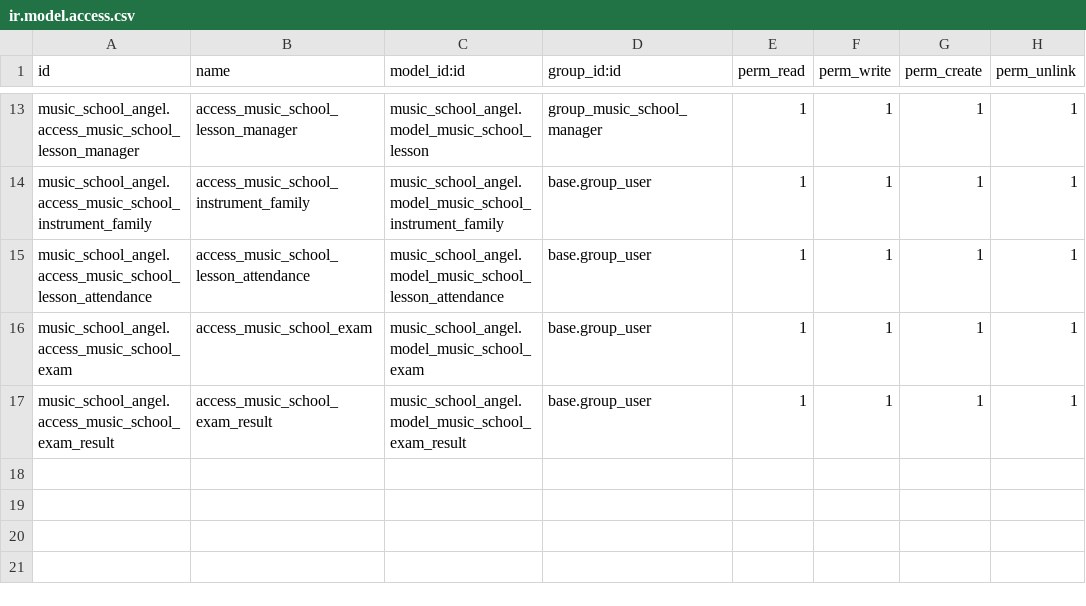
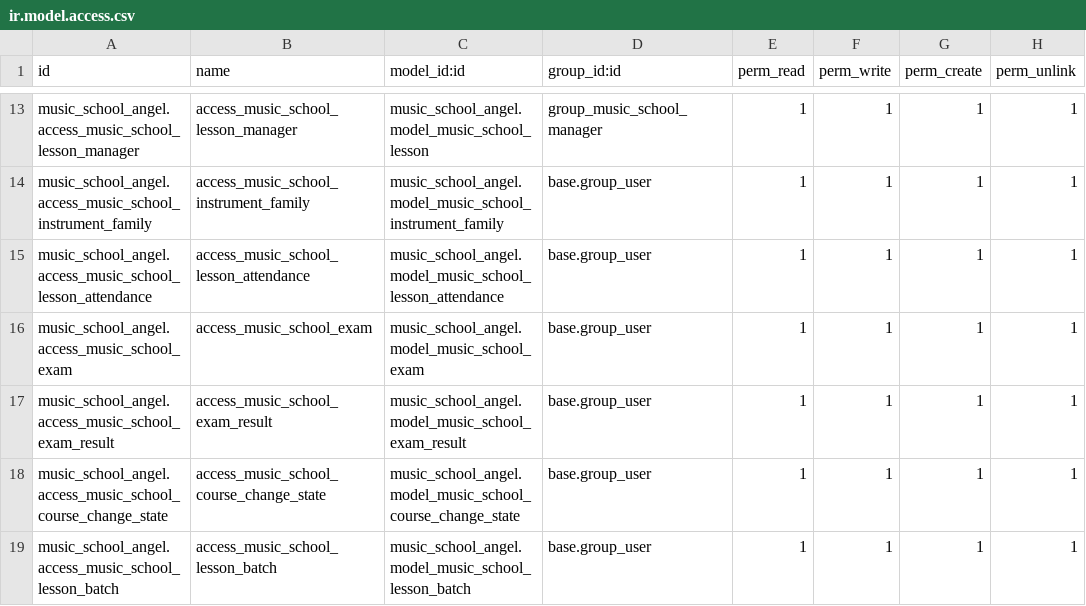
Before and after one commit to nachoserra-domatix/cursoaeodoo2025, a CSV file: music_school_angel/security/ir.model.access.csv, drawn as a sheet; only a part is shown, gaps mark what is left out.

```diff
--- a/music_school_angel/security/ir.model.access.csv
+++ b/music_school_angel/security/ir.model.access.csv
@@ -17 +17,3 @@ music_school_angel.access_music_school_exam,access_music_school_exam,music_schoo
 music_school_angel.access_music_school_exam_result,access_music_school_exam_result,music_school_angel.model_music_school_exam_result,base.group_user,1,1,1,1
+music_school_angel.access_music_school_course_change_state,access_music_school_course_change_state,music_school_angel.model_music_school_course_change_state,base.group_user,1,1,1,1
+music_school_angel.access_music_school_lesson_batch,access_music_school_lesson_batch,music_school_angel.model_music_school_lesson_batch,base.group_user,1,1,1,1
```
Also changed, not shown: 12 other files.
